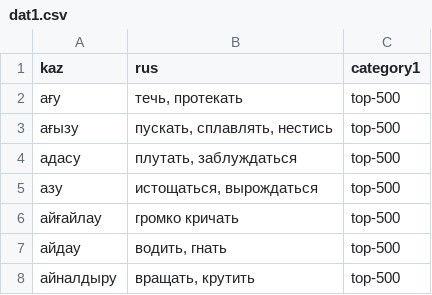
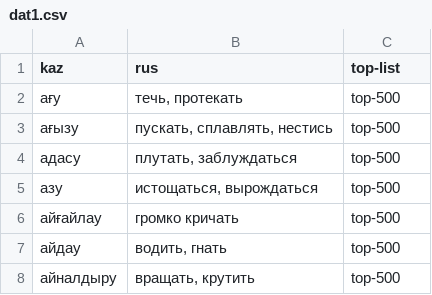
Before and after one commit to SazonovDenis/run-game, a CSV file: data/web-grab/kz.kaz-tili.kz/dat1.csv, drawn as a sheet; only a part is shown.

```diff
--- a/data/web-grab/kz.kaz-tili.kz/dat1.csv
+++ b/data/web-grab/kz.kaz-tili.kz/dat1.csv
@@ -1,2 +1,2 @@
-kaz	rus	category1
+kaz	rus	top-list
 ағу	течь, протекать	top-500
```
Also changed, not shown: data/web-grab/kz.kaz-tili.kz/dat2.csv, data/web-grab/kz.kaz-tili.kz/dat3.csv, 32 other files.
